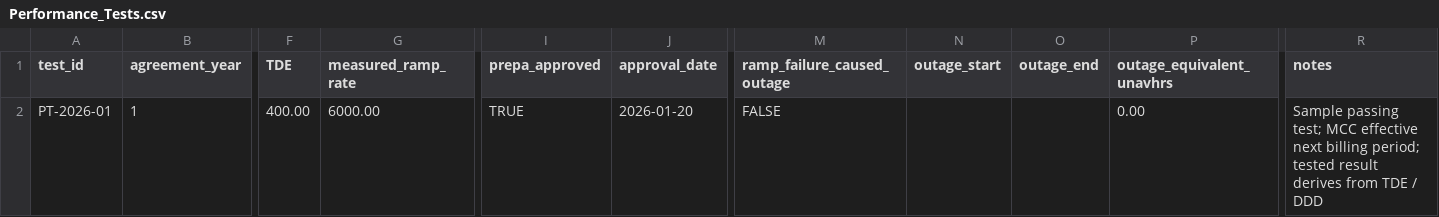
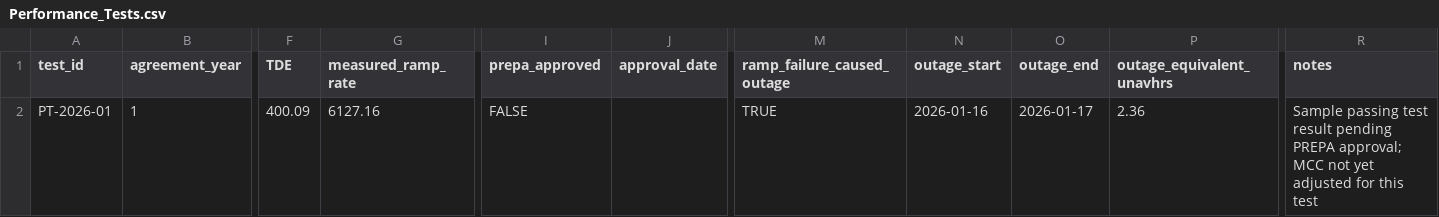
Before and after one commit to Lake-Effect-Data-LLC/salinas-jobos-bess-invoice-calculator, a CSV file: data/jobos/Performance_Tests.csv, drawn as a sheet; only a part is shown, gaps mark what is left out; the diff names each change by its address in the sheet, - before the commit and + after, or states it on an @@ line.

```diff
--- a/data/jobos/Performance_Tests.csv
+++ b/data/jobos/Performance_Tests.csv
-F2 (TDE): 400.00
+F2 (TDE): 400.09
-G2 (measured_ramp_rate): 6000.00
+G2 (measured_ramp_rate): 6127.16
-I2 (prepa_approved): TRUE
+I2 (prepa_approved): FALSE
-J2 (approval_date): 2026-01-20
+J2 (approval_date): (empty)
-M2 (ramp_failure_caused_outage): FALSE
+M2 (ramp_failure_caused_outage): TRUE
-N2 (outage_start): (empty)
+N2 (outage_start): 2026-01-16
-O2 (outage_end): (empty)
+O2 (outage_end): 2026-01-17
-P2 (outage_equivalent_unavhrs): 0.00
+P2 (outage_equivalent_unavhrs): 2.36
-R2 (notes): Sample passing test; MCC effective next billing period; tested result derives from TDE / DDD
+R2 (notes): Sample passing test result pending PREPA approval; MCC not yet adjusted for this test
```
Also changed, not shown: data/jobos/Monthly_Performance_Guarantee.csv, data/jobos/bess_contract_values_template.csv, 10 other files.
